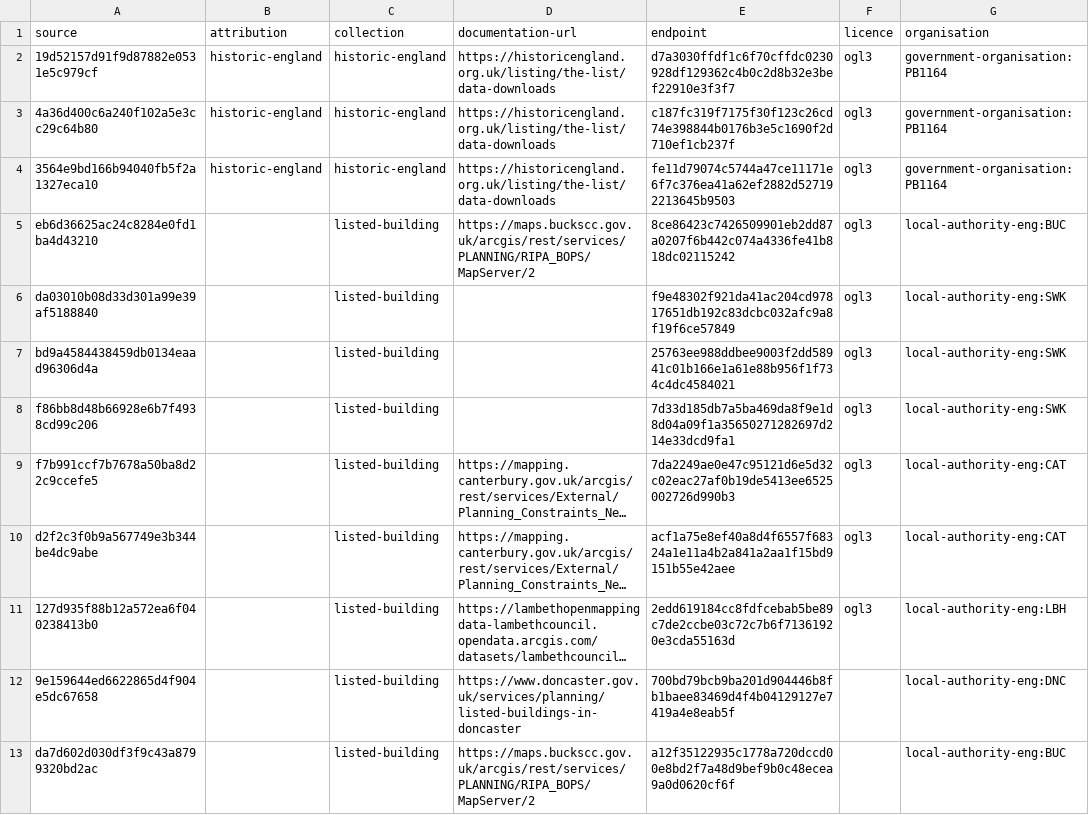
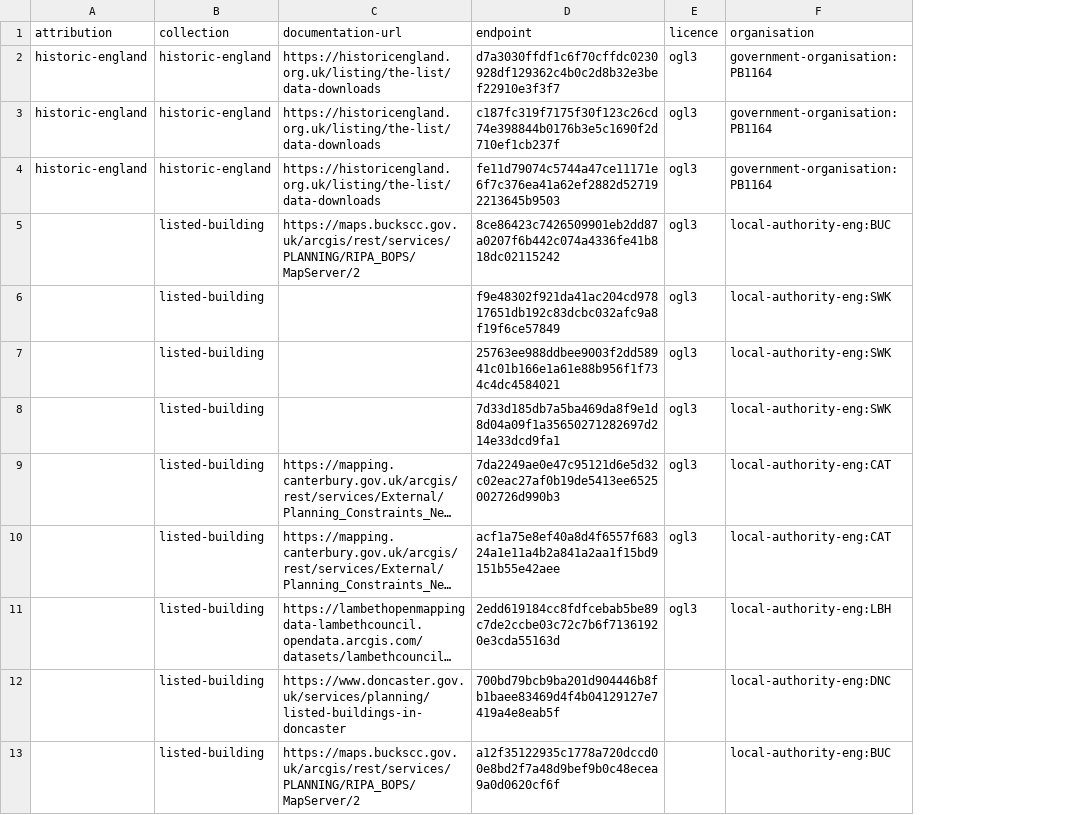
Before and after one commit to digital-land/listed-building-collection, a CSV file: collection/source.csv, drawn as a sheet; only a part is shown; long unchanged cells end in …; the diff names each change by its address in the sheet, - before the commit and + after, or states it on an @@ line.

```diff
--- a/collection/source.csv
+++ b/collection/source.csv
-column A (source), rows 2-13: 19d52157d91f9d87882e0531e5c979cf | 4a36d400c6a240f102a5e3cc29c64b80 | 3564e9bd166b94040fb5f2a1327eca10 | eb6d36625ac24c8284e0fd1ba4d43210 | da03010b08d33d301a99e39af5188840 | bd9a4584438459db0134eaad96306d4a | f86bb8d48b66928e6b7f4938cd99c206 | f7b991ccf7b7678a50ba8d22c9ccefe5 | d2f2c3f0b9a567749e3b344be4dc9abe | 127d935f88b12a572ea6f040238413b0 | 9e159644ed6622865d4f904e5dc67658 | da7d602d030df3f9c43a8799320bd2ac
```
Also changed, not shown: 1 other file.
